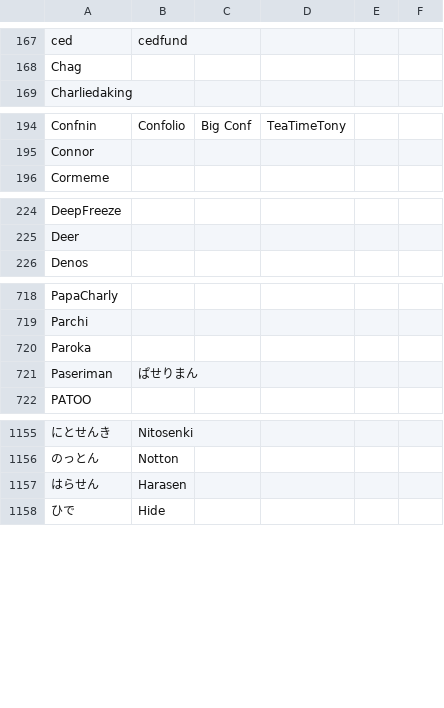
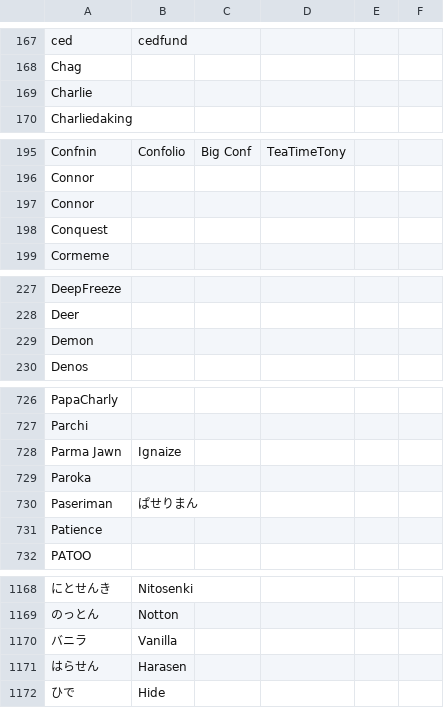
Before and after one commit to kenniky/ultrank-scoring, a CSV file: ultrank_tags.csv, drawn as a sheet; only a part is shown, gaps mark what is left out; the diff covers the shown part only; the diff names each change by its address in the sheet, - before the commit and + after, or states it on an @@ line.

```diff
--- a/ultrank_tags.csv
+++ b/ultrank_tags.csv
+row 169: Charlie
+row 197: Connor
+row 198: Conquest
+row 229: Demon
+row 728: Parma Jawn | Ignaize
+row 731: Patience
+row 1170: バニラ | Vanilla
```
Also changed, not shown: 7 added rows and 1 edited cell elsewhere in this file, 1 other file.
